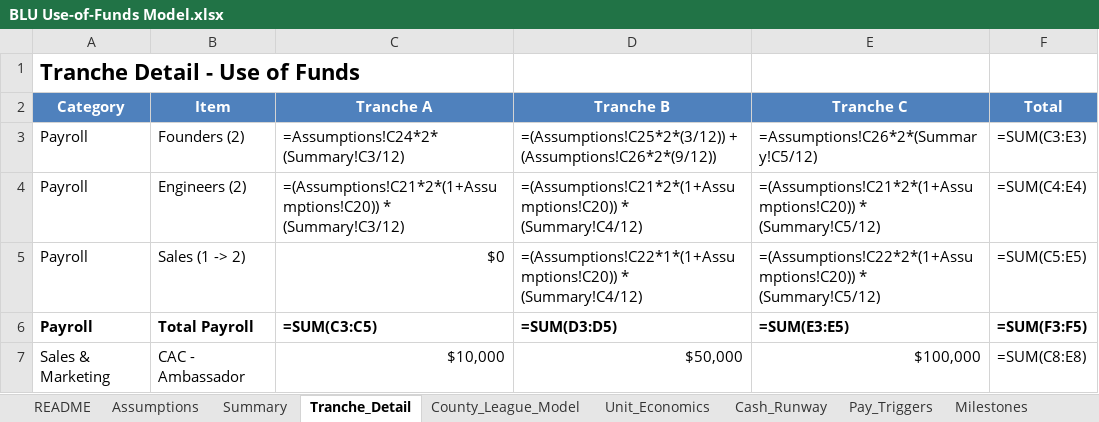
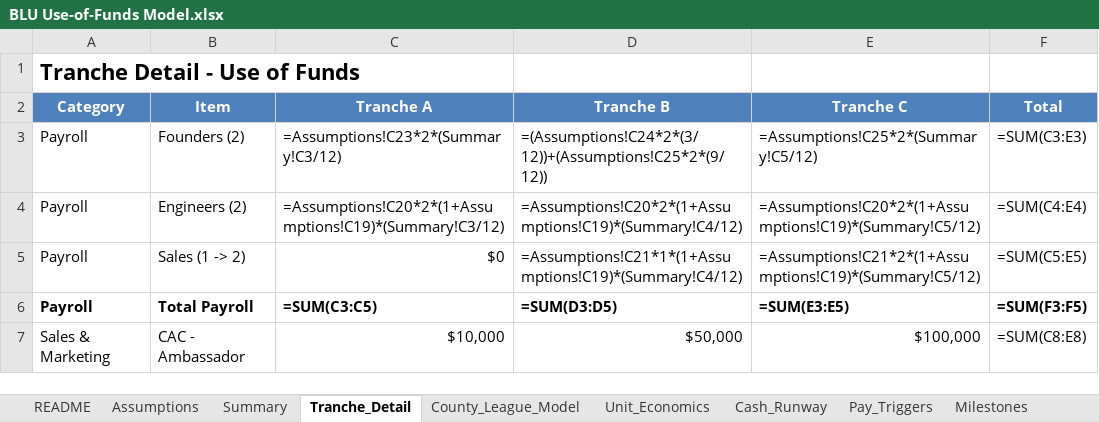
Before and after one commit to HeyBLU-ai/hey-blu-ai, an Excel workbook: use-of-funds/BLU Use-of-Funds Model.xlsx, sheet Tranche_Detail, drawn as a sheet; only a part is shown; values as stored, in another font and other column widths than the file's, no borders; formulas without a stored value are shown as written; the diff names each change by its address in the sheet, - before the commit and + after, or states it on an @@ line.

Commit message:
Fix payroll formulas (correct cell references) and update use-of-funds page colors to blue

```diff
--- a/use-of-funds/BLU Use-of-Funds Model.xlsx (sheet Tranche_Detail)
+++ b/use-of-funds/BLU Use-of-Funds Model.xlsx (sheet Tranche_Detail)
-C3 (Tranche A): =Assumptions!C24*2* (Summary!C3/12)
+C3 (Tranche A): =Assumptions!C23*2*(Summary!C3/12)
-D3 (Tranche B): =(Assumptions!C25*2*(3/12)) + (Assumptions!C26*2*(9/12))
+D3 (Tranche B): =(Assumptions!C24*2*(3/12))+(Assumptions!C25*2*(9/12))
-E3 (Tranche C): =Assumptions!C26*2*(Summary!C5/12)
+E3 (Tranche C): =Assumptions!C25*2*(Summary!C5/12)
-C4 (Tranche A): =(Assumptions!C21*2*(1+Assumptions!C20)) * (Summary!C3/12)
+C4 (Tranche A): =Assumptions!C20*2*(1+Assumptions!C19)*(Summary!C3/12)
-D4 (Tranche B): =(Assumptions!C21*2*(1+Assumptions!C20)) * (Summary!C4/12)
+D4 (Tranche B): =Assumptions!C20*2*(1+Assumptions!C19)*(Summary!C4/12)
-E4 (Tranche C): =(Assumptions!C21*2*(1+Assumptions!C20)) * (Summary!C5/12)
+E4 (Tranche C): =Assumptions!C20*2*(1+Assumptions!C19)*(Summary!C5/12)
-D5 (Tranche B): =(Assumptions!C22*1*(1+Assumptions!C20)) * (Summary!C4/12)
+D5 (Tranche B): =Assumptions!C21*1*(1+Assumptions!C19)*(Summary!C4/12)
-E5 (Tranche C): =(Assumptions!C22*2*(1+Assumptions!C20)) * (Summary!C5/12)
+E5 (Tranche C): =Assumptions!C21*2*(1+Assumptions!C19)*(Summary!C5/12)
```
Also changed, not shown: 2 other files.
